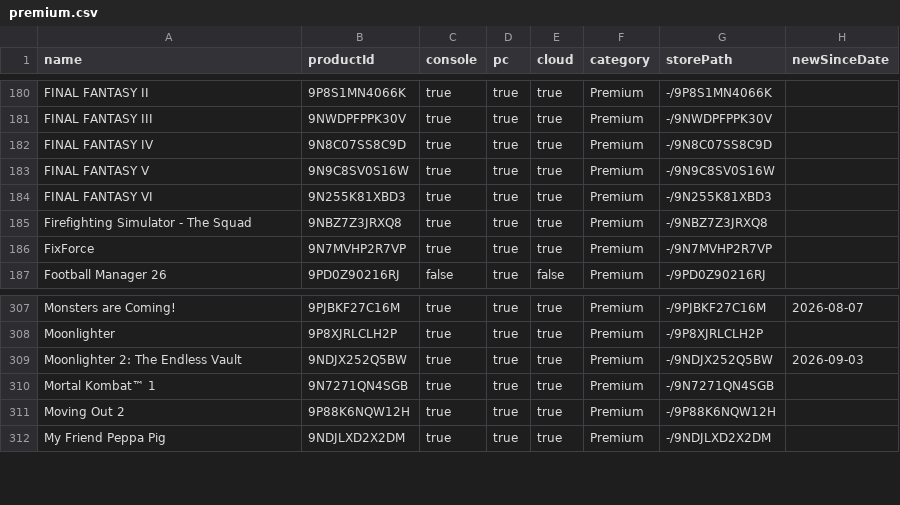
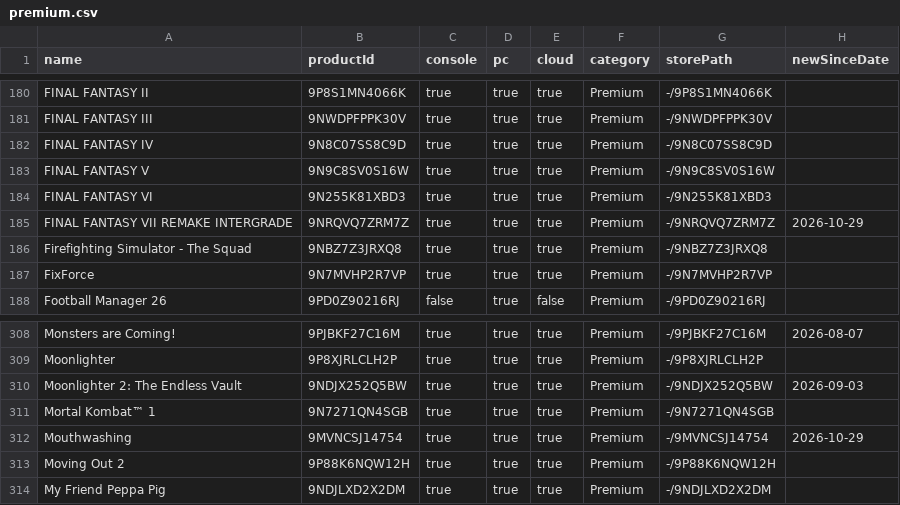
Before and after one commit to ninnex/xbox-gamepass-only-ultimate, a CSV file: data/premium.csv, drawn as a sheet; only a part is shown, gaps mark what is left out.

```diff
--- a/data/premium.csv
+++ b/data/premium.csv
@@ -184,2 +184,3 @@ FINAL FANTASY V,9N9C8SV0S16W,true,true,true,Premium,-/9N9C8SV0S16W,
 FINAL FANTASY VI,9N255K81XBD3,true,true,true,Premium,-/9N255K81XBD3,
+FINAL FANTASY VII REMAKE INTERGRADE,9NRQVQ7ZRM7Z,true,true,true,Premium,-/9NRQVQ7ZRM7Z,2026-10-29
 Firefighting Simulator - The Squad,9NBZ7Z3JRXQ8,true,true,true,Premium,-/9NBZ7Z3JRXQ8,
@@ -310,2 +311,3 @@ Moonlighter 2: The Endless Vault,9NDJX252Q5BW,true,true,true,Premium,-/9NDJX252Q
 Mortal Kombat™ 1,9N7271QN4SGB,true,true,true,Premium,-/9N7271QN4SGB,
+Mouthwashing,9MVNCSJ14754,true,true,true,Premium,-/9MVNCSJ14754,2026-10-29
 Moving Out 2,9P88K6NQW12H,true,true,true,Premium,-/9P88K6NQW12H,
```
Also changed, not shown: data/ultimate.csv, 1 other file.
